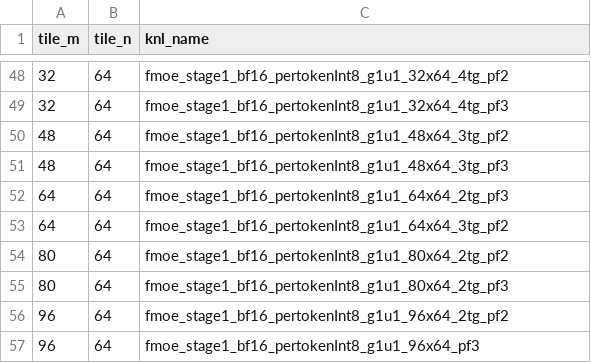
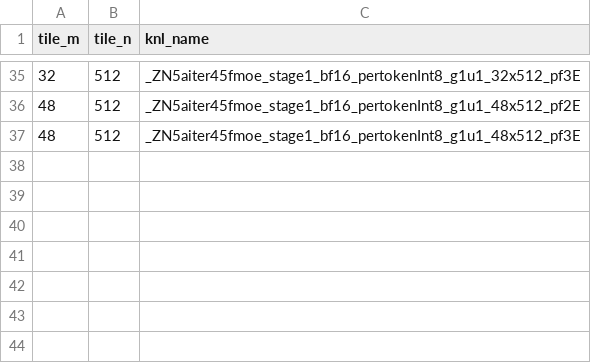
Before and after one commit to vjelic/aiter-glog-fork, a CSV file: hsa/gfx942/fmoe_2stages/fmoe_stage1_bf16_pertokenInt8_g1u1.csv, drawn as a sheet; only a part is shown, gaps mark what is left out; the diff covers the shown part only.

```diff
--- a/hsa/gfx942/fmoe_2stages/fmoe_stage1_bf16_pertokenInt8_g1u1.csv
+++ b/hsa/gfx942/fmoe_2stages/fmoe_stage1_bf16_pertokenInt8_g1u1.csv
@@ -48,10 +35,3 @@ tile_m,tile_n,knl_name
-32,64,fmoe_stage1_bf16_pertokenInt8_g1u1_32x64_4tg_pf2
-32,64,fmoe_stage1_bf16_pertokenInt8_g1u1_32x64_4tg_pf3
-48,64,fmoe_stage1_bf16_pertokenInt8_g1u1_48x64_3tg_pf2
-48,64,fmoe_stage1_bf16_pertokenInt8_g1u1_48x64_3tg_pf3
-64,64,fmoe_stage1_bf16_pertokenInt8_g1u1_64x64_2tg_pf3
-64,64,fmoe_stage1_bf16_pertokenInt8_g1u1_64x64_3tg_pf2
-80,64,fmoe_stage1_bf16_pertokenInt8_g1u1_80x64_2tg_pf2
-80,64,fmoe_stage1_bf16_pertokenInt8_g1u1_80x64_2tg_pf3
-96,64,fmoe_stage1_bf16_pertokenInt8_g1u1_96x64_2tg_pf2
-96,64,fmoe_stage1_bf16_pertokenInt8_g1u1_96x64_pf3
+32,512,_ZN5aiter45fmoe_stage1_bf16_pertokenInt8_g1u1_32x512_pf3E
+48,512,_ZN5aiter45fmoe_stage1_bf16_pertokenInt8_g1u1_48x512_pf2E
+48,512,_ZN5aiter45fmoe_stage1_bf16_pertokenInt8_g1u1_48x512_pf3E
```
Also changed, not shown: 18 added rows, 31 removed rows and 21 edited cells elsewhere in this file, hsa/gfx942/fmoe_2stages/fmoe_stage1_bf16_pertokenFp8_doweight_g1u1.csv, hsa/gfx942/fmoe_2stages/fmoe_stage1_bf16_pertokenFp8_g1u1.csv, 1 other file.
